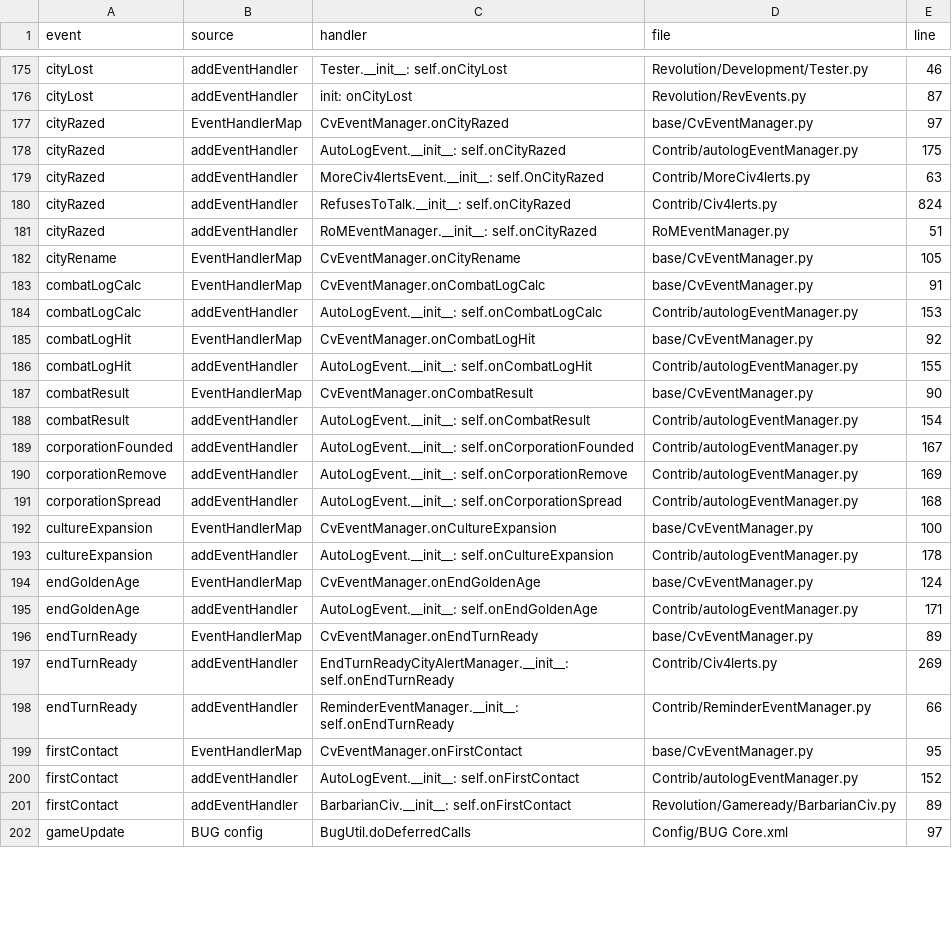
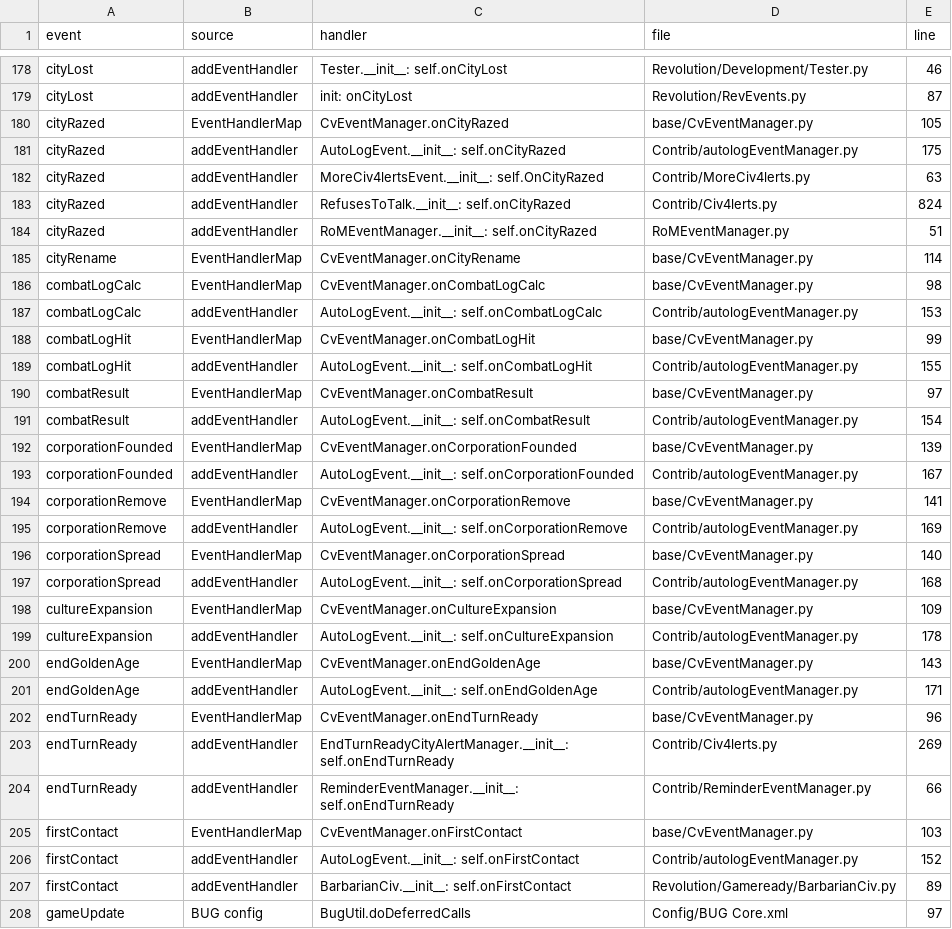
Before and after one commit to GertaBool/RoM, a TSV file: codemap/map/py_event_registrations.tsv, drawn as a sheet; only a part is shown, gaps mark what is left out; the diff covers the shown part only.

```diff
--- a/codemap/map/py_event_registrations.tsv
+++ b/codemap/map/py_event_registrations.tsv
@@ -176,3 +179,3 @@ cityLost	addEventHandler	Tester.__init__: self.onCityLost	Revolution/Development
 cityLost	addEventHandler	init: onCityLost	Revolution/RevEvents.py	87
-cityRazed	EventHandlerMap	CvEventManager.onCityRazed	base/CvEventManager.py	97
+cityRazed	EventHandlerMap	CvEventManager.onCityRazed	base/CvEventManager.py	105
 cityRazed	addEventHandler	AutoLogEvent.__init__: self.onCityRazed	Contrib/autologEventManager.py	175
@@ -181,20 +184,23 @@ cityRazed	addEventHandler	RefusesToTalk.__init__: self.onCityRazed	Contrib/Civ4l
 cityRazed	addEventHandler	RoMEventManager.__init__: self.onCityRazed	RoMEventManager.py	51
-cityRename	EventHandlerMap	CvEventManager.onCityRename	base/CvEventManager.py	105
-combatLogCalc	EventHandlerMap	CvEventManager.onCombatLogCalc	base/CvEventManager.py	91
+cityRename	EventHandlerMap	CvEventManager.onCityRename	base/CvEventManager.py	114
+combatLogCalc	EventHandlerMap	CvEventManager.onCombatLogCalc	base/CvEventManager.py	98
 combatLogCalc	addEventHandler	AutoLogEvent.__init__: self.onCombatLogCalc	Contrib/autologEventManager.py	153
-combatLogHit	EventHandlerMap	CvEventManager.onCombatLogHit	base/CvEventManager.py	92
+combatLogHit	EventHandlerMap	CvEventManager.onCombatLogHit	base/CvEventManager.py	99
 combatLogHit	addEventHandler	AutoLogEvent.__init__: self.onCombatLogHit	Contrib/autologEventManager.py	155
-combatResult	EventHandlerMap	CvEventManager.onCombatResult	base/CvEventManager.py	90
+combatResult	EventHandlerMap	CvEventManager.onCombatResult	base/CvEventManager.py	97
 combatResult	addEventHandler	AutoLogEvent.__init__: self.onCombatResult	Contrib/autologEventManager.py	154
+corporationFounded	EventHandlerMap	CvEventManager.onCorporationFounded	base/CvEventManager.py	139
 corporationFounded	addEventHandler	AutoLogEvent.__init__: self.onCorporationFounded	Contrib/autologEventManager.py	167
+corporationRemove	EventHandlerMap	CvEventManager.onCorporationRemove	base/CvEventManager.py	141
 corporationRemove	addEventHandler	AutoLogEvent.__init__: self.onCorporationRemove	Contrib/autologEventManager.py	169
+corporationSpread	EventHandlerMap	CvEventManager.onCorporationSpread	base/CvEventManager.py	140
 corporationSpread	addEventHandler	AutoLogEvent.__init__: self.onCorporationSpread	Contrib/autologEventManager.py	168
-cultureExpansion	EventHandlerMap	CvEventManager.onCultureExpansion	base/CvEventManager.py	100
+cultureExpansion	EventHandlerMap	CvEventManager.onCultureExpansion	base/CvEventManager.py	109
 cultureExpansion	addEventHandler	AutoLogEvent.__init__: self.onCultureExpansion	Contrib/autologEventManager.py	178
-endGoldenAge	EventHandlerMap	CvEventManager.onEndGoldenAge	base/CvEventManager.py	124
+endGoldenAge	EventHandlerMap	CvEventManager.onEndGoldenAge	base/CvEventManager.py	143
 endGoldenAge	addEventHandler	AutoLogEvent.__init__: self.onEndGoldenAge	Contrib/autologEventManager.py	171
-endTurnReady	EventHandlerMap	CvEventManager.onEndTurnReady	base/CvEventManager.py	89
+endTurnReady	EventHandlerMap	CvEventManager.onEndTurnReady	base/CvEventManager.py	96
 endTurnReady	addEventHandler	EndTurnReadyCityAlertManager.__init__: self.onEndTurnReady	Contrib/Civ4lerts.py	269
 endTurnReady	addEventHandler	ReminderEventManager.__init__: self.onEndTurnReady	Contrib/ReminderEventManager.py	66
-firstContact	EventHandlerMap	CvEventManager.onFirstContact	base/CvEventManager.py	95
+firstContact	EventHandlerMap	CvEventManager.onFirstContact	base/CvEventManager.py	103
 firstContact	addEventHandler	AutoLogEvent.__init__: self.onFirstContact	Contrib/autologEventManager.py	152
```
Also changed, not shown: 17 added rows and 48 edited cells elsewhere in this file, codemap/map/cpp_to_py.tsv, codemap/map/event_handlers.tsv, 17 other files.
